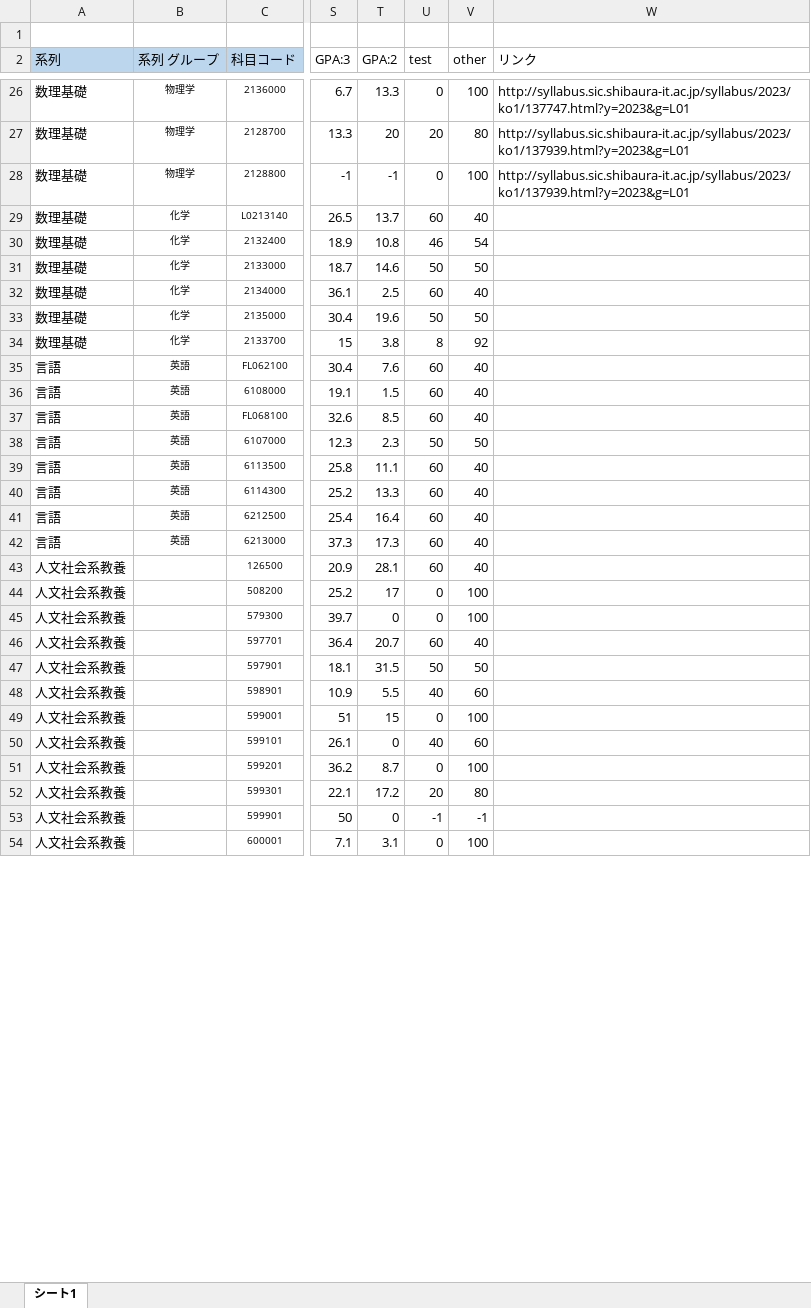
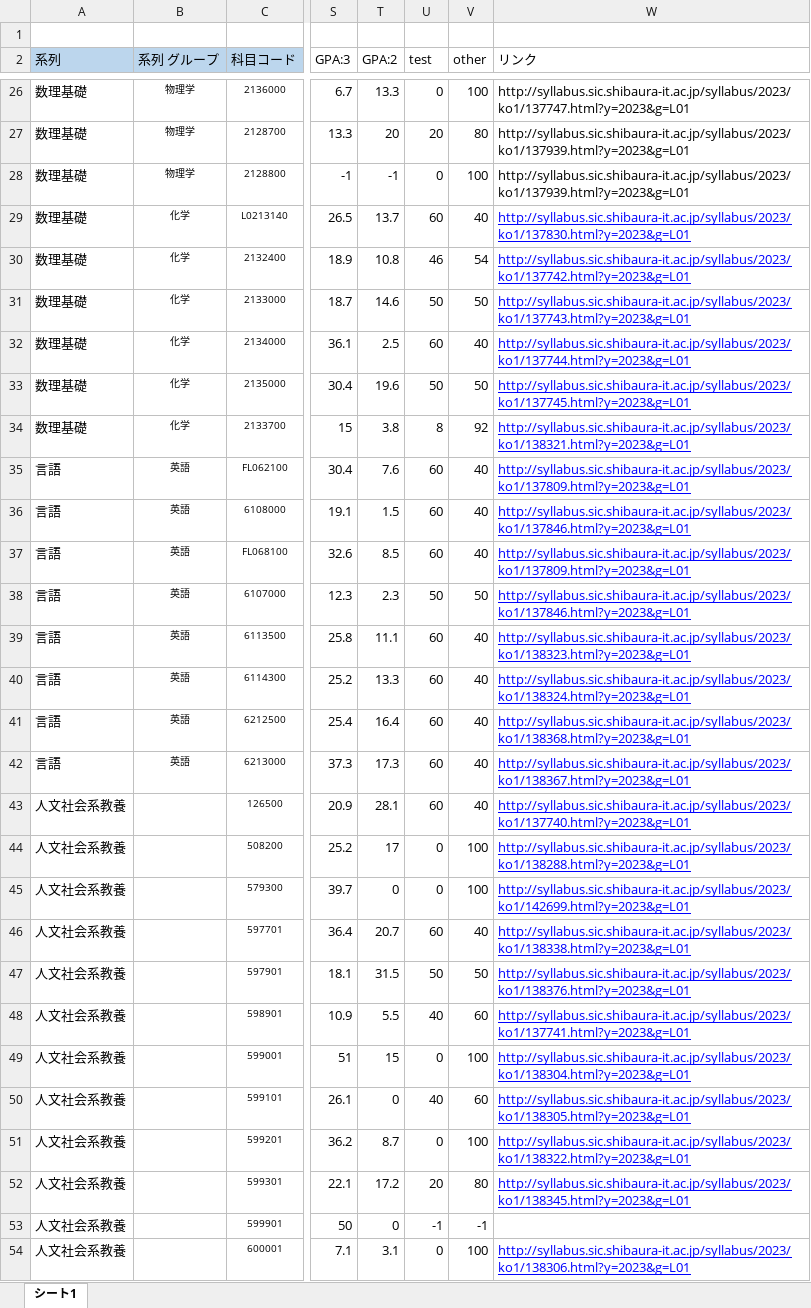
Before and after one commit to naru03/RakutanBoshiSystem, an Excel workbook: RBS/GPA分布.xlsx, sheet シート1, drawn as a sheet; only a part is shown, gaps mark what is left out; values as stored, in another font and other column widths than the file's, no borders; charts and pictures not drawn; the diff covers the shown part only; the diff names each change by its address in the sheet, - before the commit and + after, or states it on an @@ line.

Commit message:
excelリンク追加

```diff
--- a/RBS/GPA分布.xlsx (sheet シート1)
+++ b/RBS/GPA分布.xlsx (sheet シート1)
-W29 (リンク): (empty)
+W29 (リンク): http://syllabus.sic.shibaura-it.ac.jp/syllabus/2023/ko1/137830.html?y=2023&g=L01
-W30 (リンク): (empty)
+W30 (リンク): http://syllabus.sic.shibaura-it.ac.jp/syllabus/2023/ko1/137742.html?y=2023&g=L01
-W31 (リンク): (empty)
+W31 (リンク): http://syllabus.sic.shibaura-it.ac.jp/syllabus/2023/ko1/137743.html?y=2023&g=L01
-W32 (リンク): (empty)
+W32 (リンク): http://syllabus.sic.shibaura-it.ac.jp/syllabus/2023/ko1/137744.html?y=2023&g=L01
-W33 (リンク): (empty)
+W33 (リンク): http://syllabus.sic.shibaura-it.ac.jp/syllabus/2023/ko1/137745.html?y=2023&g=L01
-W34 (リンク): (empty)
+W34 (リンク): http://syllabus.sic.shibaura-it.ac.jp/syllabus/2023/ko1/138321.html?y=2023&g=L01
-W35 (リンク): (empty)
+W35 (リンク): http://syllabus.sic.shibaura-it.ac.jp/syllabus/2023/ko1/137809.html?y=2023&g=L01
-W36 (リンク): (empty)
+W36 (リンク): http://syllabus.sic.shibaura-it.ac.jp/syllabus/2023/ko1/137846.html?y=2023&g=L01
-W37 (リンク): (empty)
+W37 (リンク): http://syllabus.sic.shibaura-it.ac.jp/syllabus/2023/ko1/137809.html?y=2023&g=L01
-W38 (リンク): (empty)
+W38 (リンク): http://syllabus.sic.shibaura-it.ac.jp/syllabus/2023/ko1/137846.html?y=2023&g=L01
-W39 (リンク): (empty)
+W39 (リンク): http://syllabus.sic.shibaura-it.ac.jp/syllabus/2023/ko1/138323.html?y=2023&g=L01
-W40 (リンク): (empty)
+W40 (リンク): http://syllabus.sic.shibaura-it.ac.jp/syllabus/2023/ko1/138324.html?y=2023&g=L01
-W41 (リンク): (empty)
+W41 (リンク): http://syllabus.sic.shibaura-it.ac.jp/syllabus/2023/ko1/138368.html?y=2023&g=L01
-W42 (リンク): (empty)
+W42 (リンク): http://syllabus.sic.shibaura-it.ac.jp/syllabus/2023/ko1/138367.html?y=2023&g=L01
-W43 (リンク): (empty)
+W43 (リンク): http://syllabus.sic.shibaura-it.ac.jp/syllabus/2023/ko1/137740.html?y=2023&g=L01
-W44 (リンク): (empty)
+W44 (リンク): http://syllabus.sic.shibaura-it.ac.jp/syllabus/2023/ko1/138288.html?y=2023&g=L01
-W45 (リンク): (empty)
+W45 (リンク): http://syllabus.sic.shibaura-it.ac.jp/syllabus/2023/ko1/142699.html?y=2023&g=L01
-W46 (リンク): (empty)
+W46 (リンク): http://syllabus.sic.shibaura-it.ac.jp/syllabus/2023/ko1/138338.html?y=2023&g=L01
-W47 (リンク): (empty)
+W47 (リンク): http://syllabus.sic.shibaura-it.ac.jp/syllabus/2023/ko1/138376.html?y=2023&g=L01
-W48 (リンク): (empty)
+W48 (リンク): http://syllabus.sic.shibaura-it.ac.jp/syllabus/2023/ko1/137741.html?y=2023&g=L01
-W49 (リンク): (empty)
+W49 (リンク): http://syllabus.sic.shibaura-it.ac.jp/syllabus/2023/ko1/138304.html?y=2023&g=L01
-W50 (リンク): (empty)
+W50 (リンク): http://syllabus.sic.shibaura-it.ac.jp/syllabus/2023/ko1/138305.html?y=2023&g=L01
-W51 (リンク): (empty)
+W51 (リンク): http://syllabus.sic.shibaura-it.ac.jp/syllabus/2023/ko1/138322.html?y=2023&g=L01
-W52 (リンク): (empty)
+W52 (リンク): http://syllabus.sic.shibaura-it.ac.jp/syllabus/2023/ko1/138345.html?y=2023&g=L01
-W54 (リンク): (empty)
+W54 (リンク): http://syllabus.sic.shibaura-it.ac.jp/syllabus/2023/ko1/138306.html?y=2023&g=L01
```
Also changed, not shown: 79 edited cells and cell formats elsewhere in this sheet, charts or pictures.
